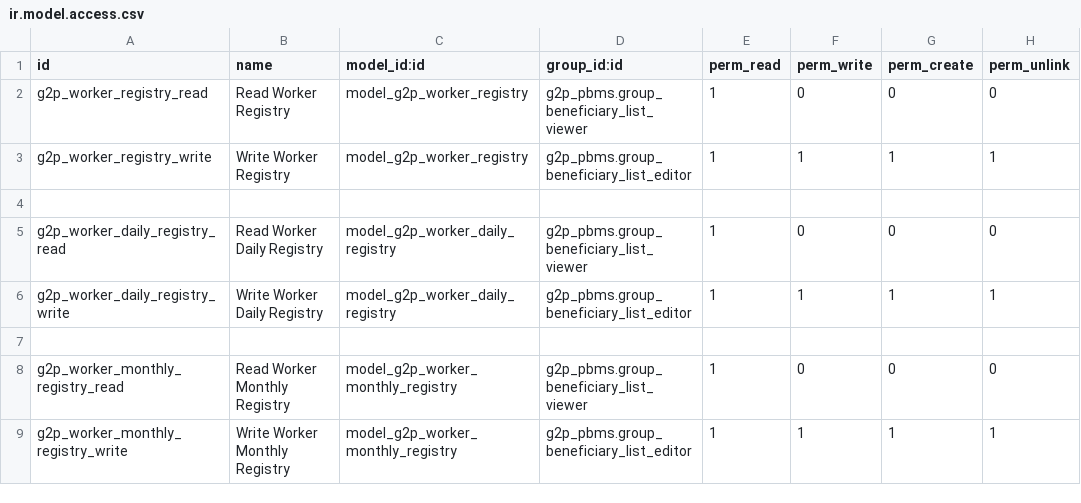
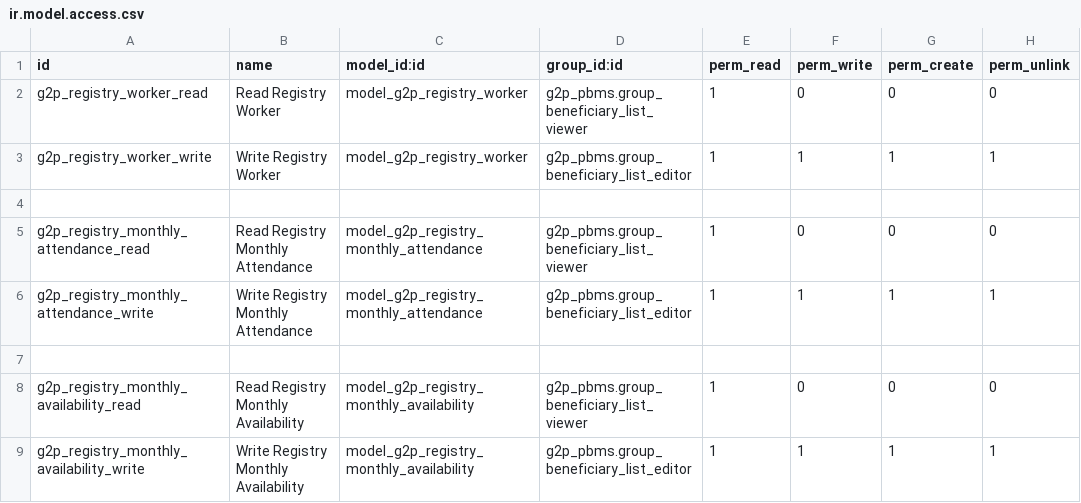
Before and after one commit to RohailAkthar/openg2p-pbms-odoo-extensions, a CSV file: g2p_registry_addon/security/ir.model.access.csv, drawn as a sheet.

Commit message:
refactor: update models, views, and target registry model mappings

```diff
--- a/g2p_registry_addon/security/ir.model.access.csv
+++ b/g2p_registry_addon/security/ir.model.access.csv
@@ -1,9 +1,9 @@
 id,name,model_id:id,group_id:id,perm_read,perm_write,perm_create,perm_unlink
-g2p_worker_registry_read,Read Worker Registry,model_g2p_worker_registry,g2p_pbms.group_beneficiary_list_viewer,1,0,0,0
-g2p_worker_registry_write,Write Worker Registry,model_g2p_worker_registry,g2p_pbms.group_beneficiary_list_editor,1,1,1,1
+g2p_registry_worker_read,Read Registry Worker,model_g2p_registry_worker,g2p_pbms.group_beneficiary_list_viewer,1,0,0,0
+g2p_registry_worker_write,Write Registry Worker,model_g2p_registry_worker,g2p_pbms.group_beneficiary_list_editor,1,1,1,1
 
-g2p_worker_daily_registry_read,Read Worker Daily Registry,model_g2p_worker_daily_registry,g2p_pbms.group_beneficiary_list_viewer,1,0,0,0
-g2p_worker_daily_registry_write,Write Worker Daily Registry,model_g2p_worker_daily_registry,g2p_pbms.group_beneficiary_list_editor,1,1,1,1
+g2p_registry_monthly_attendance_read,Read Registry Monthly Attendance,model_g2p_registry_monthly_attendance,g2p_pbms.group_beneficiary_list_viewer,1,0,0,0
+g2p_registry_monthly_attendance_write,Write Registry Monthly Attendance,model_g2p_registry_monthly_attendance,g2p_pbms.group_beneficiary_list_editor,1,1,1,1
 
-g2p_worker_monthly_registry_read,Read Worker Monthly Registry,model_g2p_worker_monthly_registry,g2p_pbms.group_beneficiary_list_viewer,1,0,0,0
-g2p_worker_monthly_registry_write,Write Worker Monthly Registry,model_g2p_worker_monthly_registry,g2p_pbms.group_beneficiary_list_editor,1,1,1,1
+g2p_registry_monthly_availability_read,Read Registry Monthly Availability,model_g2p_registry_monthly_availability,g2p_pbms.group_beneficiary_list_viewer,1,0,0,0
+g2p_registry_monthly_availability_write,Write Registry Monthly Availability,model_g2p_registry_monthly_availability,g2p_pbms.group_beneficiary_list_editor,1,1,1,1
```
Also changed, not shown: 19 other files.
